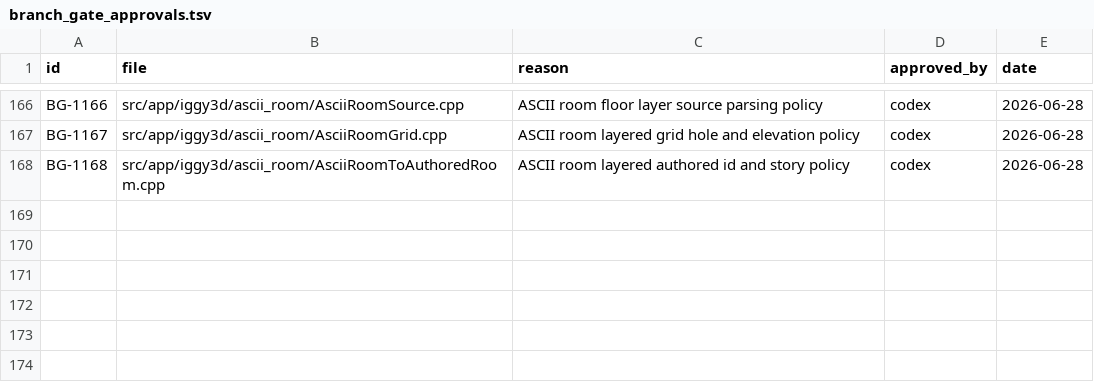
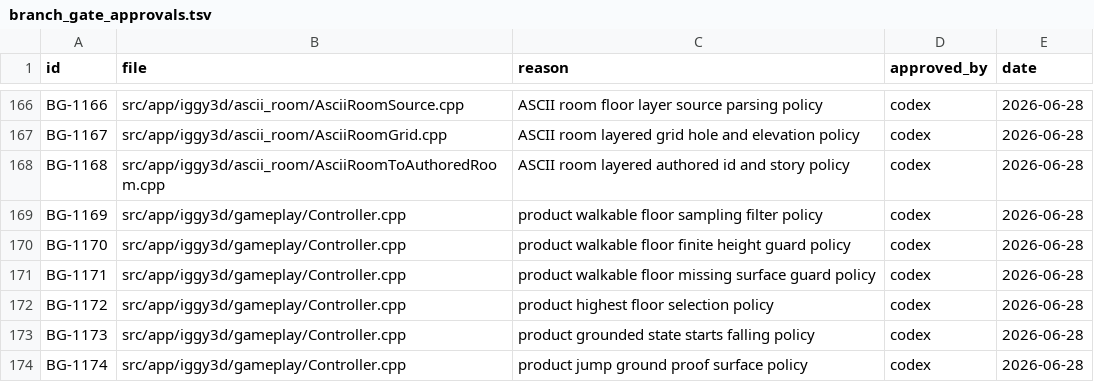
Before and after one commit to KOGA-ryu/iggy, a TSV file: docs/branch_gate_approvals.tsv, drawn as a sheet; only a part is shown, gaps mark what is left out.

Commit message:
Respect layered floor collision in gameplay jump

```diff
--- a/docs/branch_gate_approvals.tsv
+++ b/docs/branch_gate_approvals.tsv
@@ -168 +168,7 @@ BG-1167	src/app/iggy3d/ascii_room/AsciiRoomGrid.cpp	ASCII room layered grid hole
 BG-1168	src/app/iggy3d/ascii_room/AsciiRoomToAuthoredRoom.cpp	ASCII room layered authored id and story policy	codex	2026-06-28
+BG-1169	src/app/iggy3d/gameplay/Controller.cpp	product walkable floor sampling filter policy	codex	2026-06-28
+BG-1170	src/app/iggy3d/gameplay/Controller.cpp	product walkable floor finite height guard policy	codex	2026-06-28
+BG-1171	src/app/iggy3d/gameplay/Controller.cpp	product walkable floor missing surface guard policy	codex	2026-06-28
+BG-1172	src/app/iggy3d/gameplay/Controller.cpp	product highest floor selection policy	codex	2026-06-28
+BG-1173	src/app/iggy3d/gameplay/Controller.cpp	product grounded state starts falling policy	codex	2026-06-28
+BG-1174	src/app/iggy3d/gameplay/Controller.cpp	product jump ground proof surface policy	codex	2026-06-28
```
Also changed, not shown: 2 other files.
